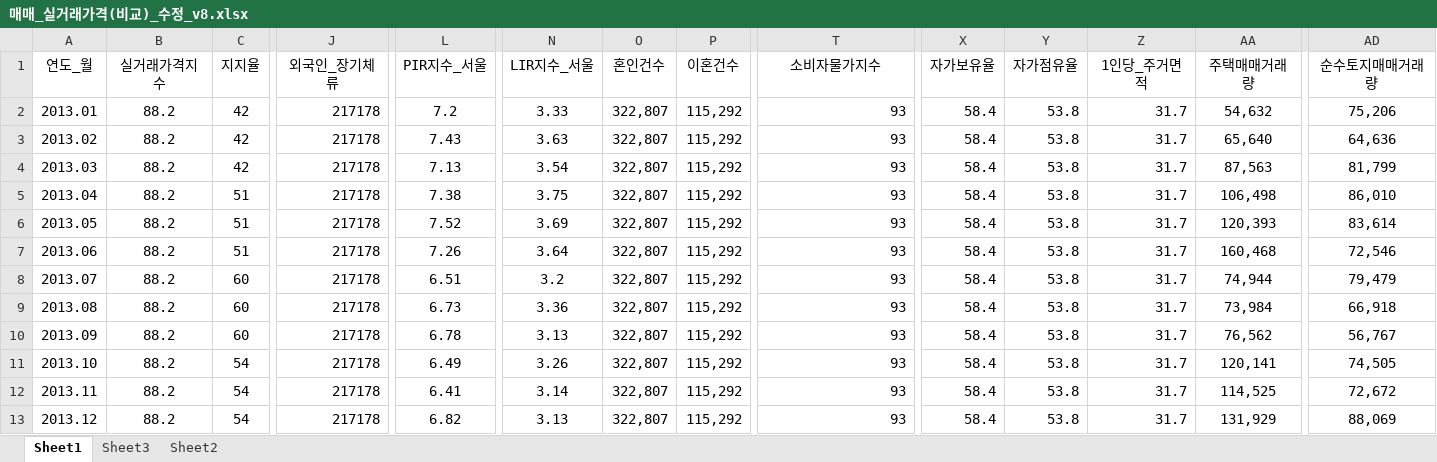
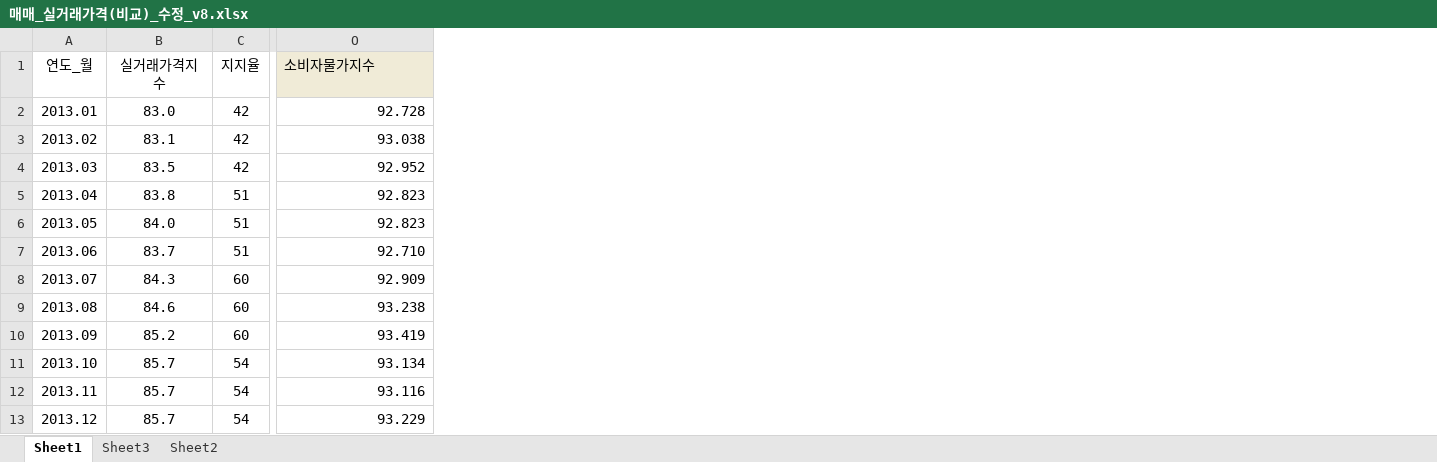
Before and after one commit to chance6269/Mini-Project2, an Excel workbook: data/매매_실거래가격(비교)_수정_v8.xlsx, sheet Sheet1, drawn as a sheet; only a part is shown, gaps mark what is left out; values as stored, in another font and other column widths than the file's, no borders; removed rows and columns are numbered as before the commit, all else as after; the diff covers the shown part only; the diff names each change by its address in the sheet, - before the commit and + after, or states it on an @@ line.

```diff
--- a/data/매매_실거래가격(비교)_수정_v8.xlsx (sheet Sheet1)
+++ b/data/매매_실거래가격(비교)_수정_v8.xlsx (sheet Sheet1)
-column J (외국인_장기체류), rows 2-13: all 217178
-column L (PIR지수_서울), rows 2-13: 7.2 | 7.43 | 7.13 | 7.38 | 7.52 | 7.26 | 6.51 | 6.73 | 6.78 | 6.49 | 6.41 | 6.82
-column N (LIR지수_서울), rows 2-13: 3.33 | 3.63 | 3.54 | 3.75 | 3.69 | 3.64 | 3.2 | 3.36 | 3.13 | 3.26 | 3.14 | 3.13
-column O (혼인건수), rows 2-13: all 322,807
-column P (이혼건수), rows 2-13: all 115,292
-column X (자가보유율), rows 2-13: all 58.4
-column Y (자가점유율), rows 2-13: all 53.8
-column Z (1인당_주거면적), rows 2-13: all 31.7
-column AA (주택매매거래량), rows 2-13: 54,632 | 65,640 | 87,563 | 106,498 | 120,393 | 160,468 | 74,944 | 73,984 | 76,562 | 120,141 | 114,525 | 131,929
-column AD (순수토지매매거래량), rows 2-13: 75,206 | 64,636 | 81,799 | 86,010 | 83,614 | 72,546 | 79,479 | 66,918 | 56,767 | 74,505 | 72,672 | 88,069
@@ O1 fill: none → #F0EBD7, alignment: center → left @@
-B2 (실거래가격지수): 88.2
+B2 (실거래가격지수): 83.0
-O2 (소비자물가지수): 93
+O2 (소비자물가지수): 92.728
-B3 (실거래가격지수): 88.2
+B3 (실거래가격지수): 83.1
-O3 (소비자물가지수): 93
+O3 (소비자물가지수): 93.038
-B4 (실거래가격지수): 88.2
+B4 (실거래가격지수): 83.5
-O4 (소비자물가지수): 93
+O4 (소비자물가지수): 92.952
-B5 (실거래가격지수): 88.2
+B5 (실거래가격지수): 83.8
-O5:O6 (소비자물가지수): 93
+O5:O6 (소비자물가지수): 92.823
-B6 (실거래가격지수): 88.2
+B6 (실거래가격지수): 84.0
-B7 (실거래가격지수): 88.2
+B7 (실거래가격지수): 83.7
-O7 (소비자물가지수): 93
+O7 (소비자물가지수): 92.710
-B8 (실거래가격지수): 88.2
+B8 (실거래가격지수): 84.3
-O8 (소비자물가지수): 93
+O8 (소비자물가지수): 92.909
-B9 (실거래가격지수): 88.2
+B9 (실거래가격지수): 84.6
-O9 (소비자물가지수): 93
+O9 (소비자물가지수): 93.238
-B10 (실거래가격지수): 88.2
+B10 (실거래가격지수): 85.2
-O10 (소비자물가지수): 93
+O10 (소비자물가지수): 93.419
-B11:B13 (실거래가격지수): 88.2
+B11:B13 (실거래가격지수): 85.7
-O11 (소비자물가지수): 93
+O11 (소비자물가지수): 93.134
-O12 (소비자물가지수): 93
+O12 (소비자물가지수): 93.116
-O13 (소비자물가지수): 93
+O13 (소비자물가지수): 93.229
```
Also changed, not shown: 122 edited cells elsewhere in this sheet, 7 other files.
